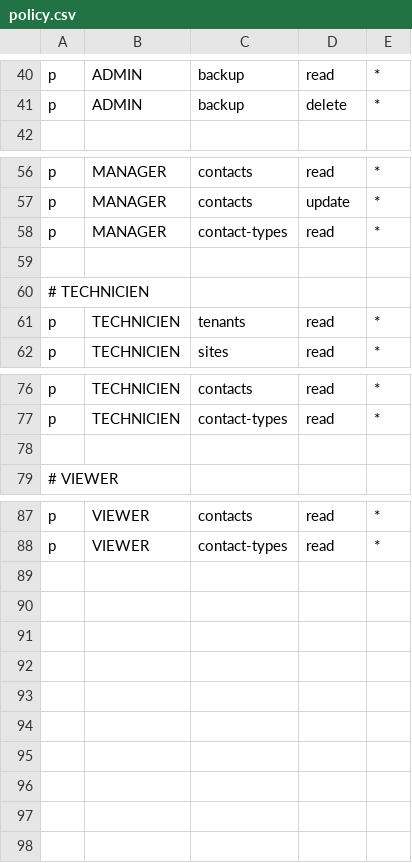
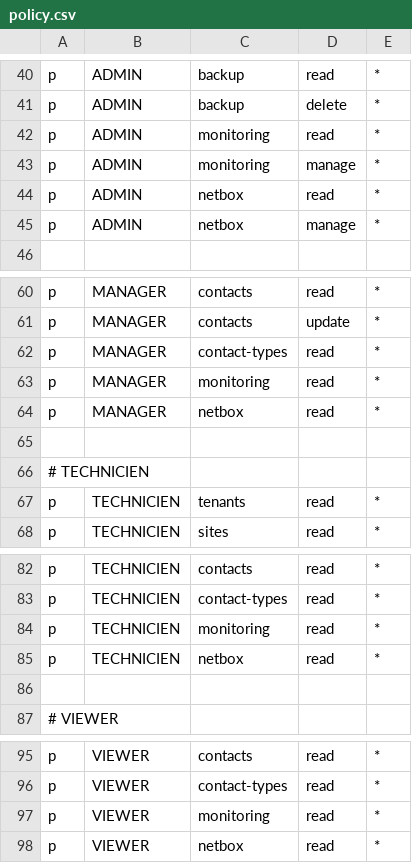
Before and after one commit to eoncom/XCH, a CSV file: backend/casbin/policy.csv, drawn as a sheet; only a part is shown, gaps mark what is left out; the diff names each change by its address in the sheet, - before the commit and + after, or states it on an @@ line.

```diff
--- a/backend/casbin/policy.csv
+++ b/backend/casbin/policy.csv
+row 42: p | ADMIN | monitoring | read | *
+row 43: p | ADMIN | monitoring | manage | *
+row 44: p | ADMIN | netbox | read | *
+row 45: p | ADMIN | netbox | manage | *
+row 63: p | MANAGER | monitoring | read | *
+row 64: p | MANAGER | netbox | read | *
+row 84: p | TECHNICIEN | monitoring | read | *
+row 85: p | TECHNICIEN | netbox | read | *
+row 97: p | VIEWER | monitoring | read | *
+row 98: p | VIEWER | netbox | read | *
```
Also changed, not shown: 10 other files.
